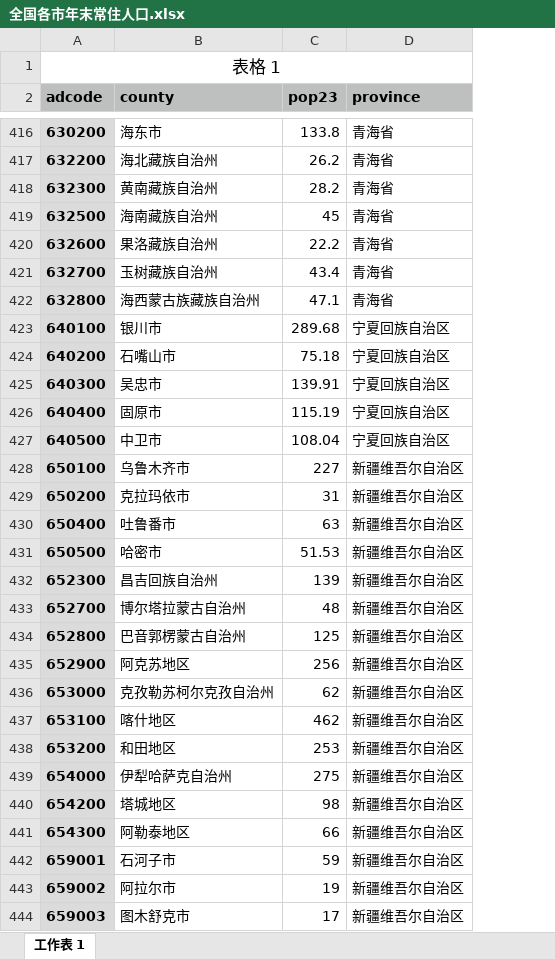
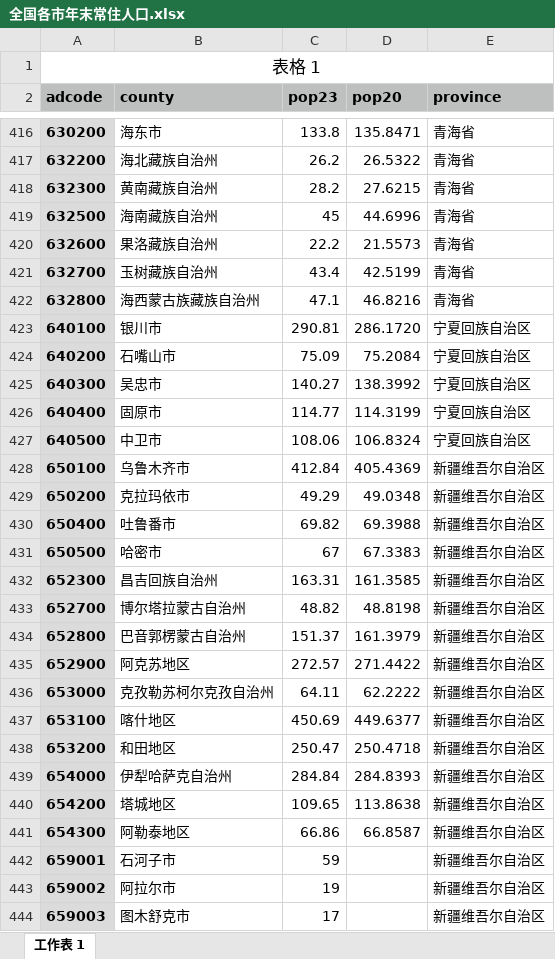
Before and after one commit to rbind/xiangyun, an Excel workbook: content/post/2025-09-17-china-population/data/全国各市年末常住人口.xlsx, sheet 工作表 1, drawn as a sheet; only a part is shown, gaps mark what is left out; values as stored, in another font and other column widths than the file's, no borders; the diff covers the shown part only; the diff names each change by its address in the sheet, - before the commit and + after, or states it on an @@ line.

```diff
--- a/content/post/2025-09-17-china-population/data/全国各市年末常住人口.xlsx (sheet 工作表 1)
+++ b/content/post/2025-09-17-china-population/data/全国各市年末常住人口.xlsx (sheet 工作表 1)
+column D (pop20), rows 416-441: 135.8471 | 26.5322 | 27.6215 | 44.6996 | 21.5573 | 42.5199 | 46.8216 | 286.1720 | 75.2084 | 138.3992 | 114.3199 | 106.8324 | 405.4369 | 49.0348 | 69.3988 | 67.3383 | 161.3585 | 48.8198 | 161.3979 | 271.4422 | 62.2222 | 449.6377 | 250.4718 | 284.8393 | 113.8638 | 66.8587
-C423 (pop23): 289.68
+C423 (pop23): 290.81
-C424 (pop23): 75.18
+C424 (pop23): 75.09
-C425 (pop23): 139.91
+C425 (pop23): 140.27
-C426 (pop23): 115.19
+C426 (pop23): 114.77
-C427 (pop23): 108.04
+C427 (pop23): 108.06
-C428 (pop23): 227
+C428 (pop23): 412.84
-C429 (pop23): 31
+C429 (pop23): 49.29
-C430 (pop23): 63
+C430 (pop23): 69.82
-C431 (pop23): 51.53
+C431 (pop23): 67
-C432 (pop23): 139
+C432 (pop23): 163.31
-C433 (pop23): 48
+C433 (pop23): 48.82
-C434 (pop23): 125
+C434 (pop23): 151.37
-C435 (pop23): 256
+C435 (pop23): 272.57
-C436 (pop23): 62
+C436 (pop23): 64.11
-C437 (pop23): 462
+C437 (pop23): 450.69
-C438 (pop23): 253
+C438 (pop23): 250.47
-C439 (pop23): 275
+C439 (pop23): 284.84
-C440 (pop23): 98
+C440 (pop23): 109.65
-C441 (pop23): 66
+C441 (pop23): 66.86
```
Also changed, not shown: 54 edited cells elsewhere in this sheet, 9 other files.
